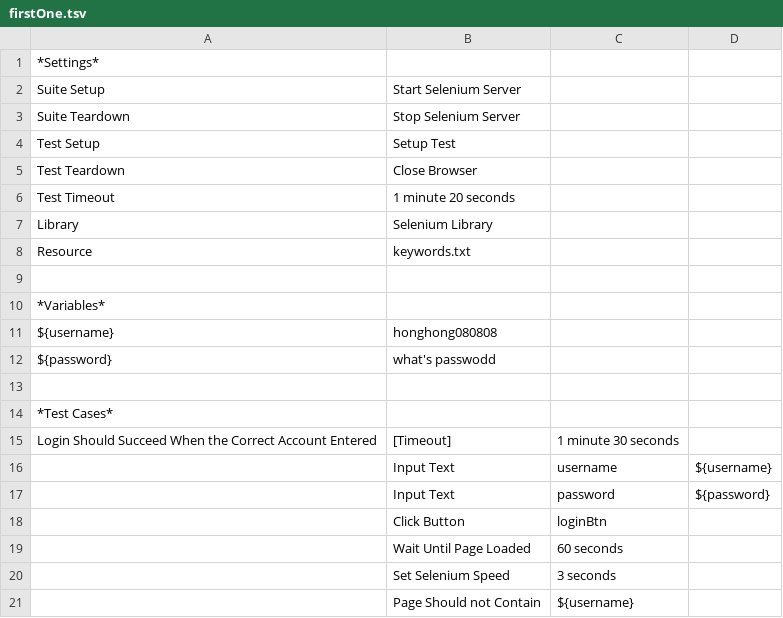
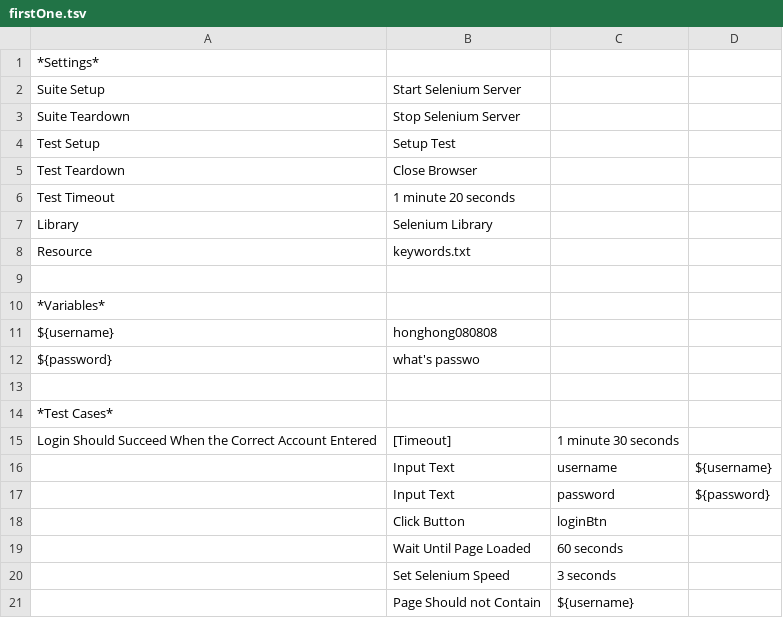
Before and after one commit to LilyGu/lilytest, a TSV file: firstOne.tsv, drawn as a sheet.

Commit message:
test roll back  2
aa

```diff
--- a/firstOne.tsv
+++ b/firstOne.tsv
@@ -11,3 +11,3 @@ Resource	keywords.txt
 ${username}	honghong080808						
-${password}	what's passwodd						
+${password}	what's passwo						
 							
```
